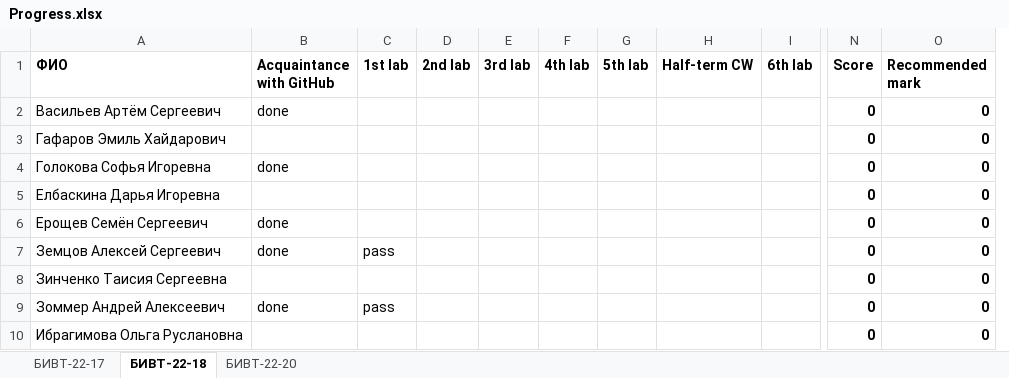
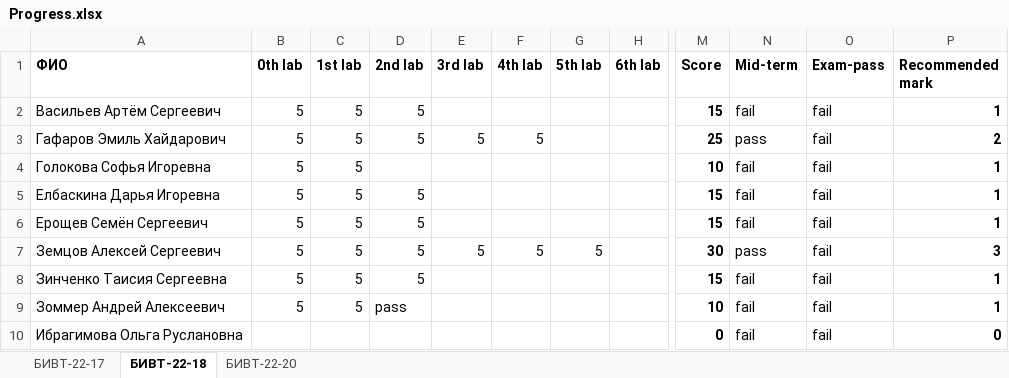
Before and after one commit to NemirovichMark/1st_Lesson, an Excel workbook: Progress.xlsx, sheet БИВТ-22-18, drawn as a sheet; only a part is shown, gaps mark what is left out; values as stored, in another font and other column widths than the file's, no borders; conditional formats not drawn; removed rows and columns are numbered as before the commit, all else as after; the diff covers the shown part only; the diff names each change by its address in the sheet, - before the commit and + after, or states it on an @@ line.

```diff
--- a/Progress.xlsx (sheet БИВТ-22-18)
+++ b/Progress.xlsx (sheet БИВТ-22-18)
-column B (Acquaintance with GitHub), rows 2-9: done |  | done |  | done | done |  | done
+column B (0th lab), rows 2-9: all 5
-column H (Half-term CW), empty
+column N (Mid-term), rows 2-10: fail | pass | fail | fail | fail | pass | fail | fail | fail
+column O (Exam-pass), rows 2-10: all fail
-C2:C6 (1st lab): (empty)
+C2:C6 (1st lab): 5
-D2:D3 (2nd lab): (empty)
+D2:D3 (2nd lab): 5
-M2 (Score): 0
+M2 (Score): 15
-P2 (Recommended mark): 0
+P2 (Recommended mark): 1
-E3 (3rd lab): (empty)
+E3 (3rd lab): 5
-F3 (4th lab): (empty)
+F3 (4th lab): 5
-M3 (Score): 0
+M3 (Score): 25
-P3 (Recommended mark): 0
+P3 (Recommended mark): 2
-M4 (Score): 0
+M4 (Score): 10
-P4:P6 (Recommended mark): 0
+P4:P6 (Recommended mark): 1
-D5:D8 (2nd lab): (empty)
+D5:D8 (2nd lab): 5
-M5:M6 (Score): 0
+M5:M6 (Score): 15
-C7 (1st lab): pass
+C7 (1st lab): 5
-E7 (3rd lab): (empty)
+E7 (3rd lab): 5
-F7 (4th lab): (empty)
+F7 (4th lab): 5
-G7 (5th lab): (empty)
+G7 (5th lab): 5
-M7 (Score): 0
+M7 (Score): 30
-P7 (Recommended mark): 0
+P7 (Recommended mark): 3
-C8 (1st lab): (empty)
+C8 (1st lab): 5
-M8 (Score): 0
+M8 (Score): 15
-P8:P9 (Recommended mark): 0
+P8:P9 (Recommended mark): 1
-C9 (1st lab): pass
+C9 (1st lab): 5
-D9 (2nd lab): (empty)
+D9 (2nd lab): pass
-M9 (Score): 0
+M9 (Score): 10
```
Also changed, not shown: 67 edited cells elsewhere in this sheet, sheet БИВТ-22-17, sheet БИВТ-22-20, formulas that keep their value.
